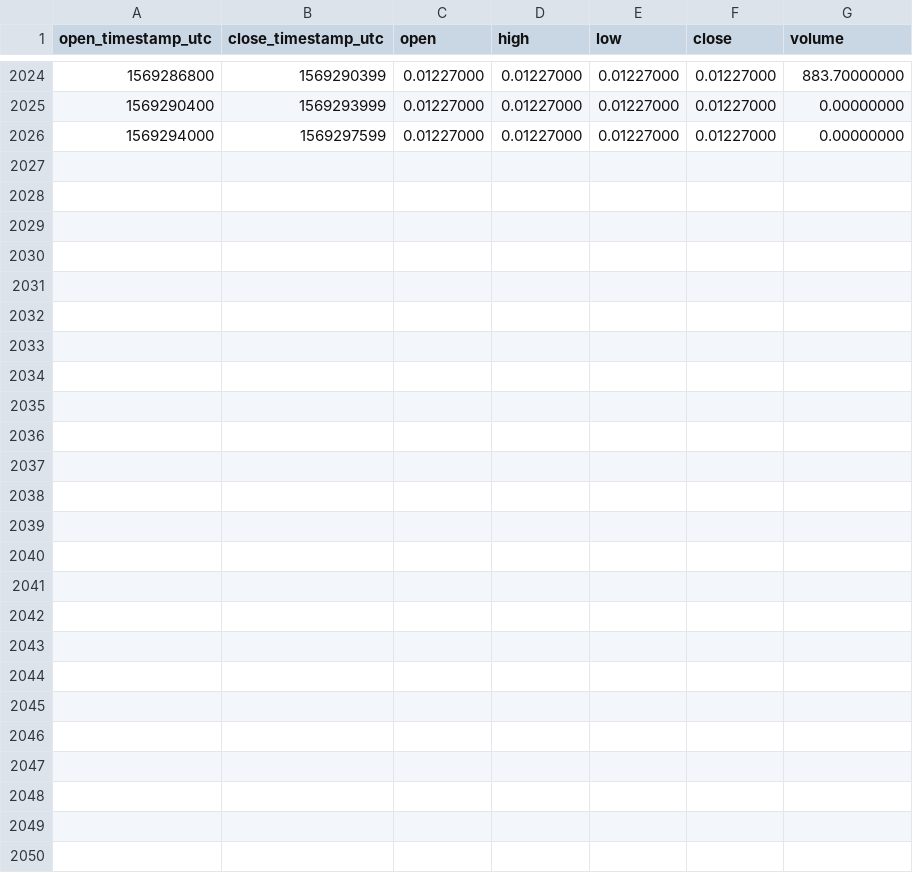
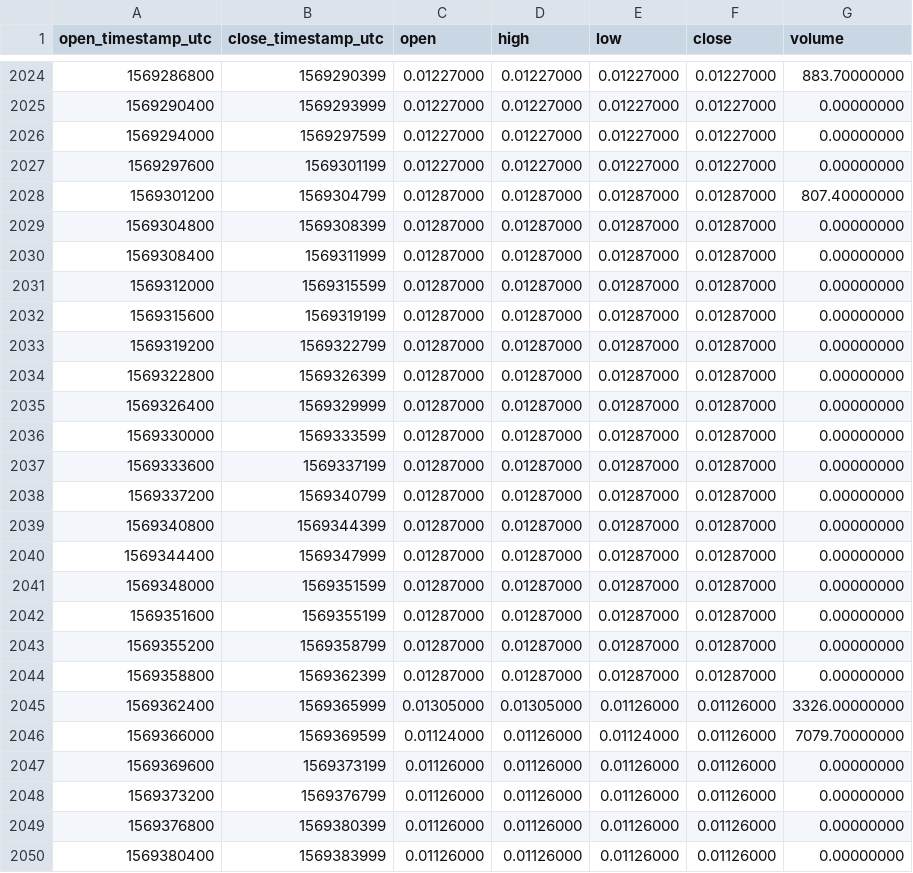
Before and after one commit to cryptobigbro/binance-GTOTUSD, a CSV file: binance-GTOTUSD-1h.csv, drawn as a sheet; only a part is shown, gaps mark what is left out; the diff names each change by its address in the sheet, - before the commit and + after, or states it on an @@ line.

Commit message:
Update OHLCV data.

```diff
--- a/binance-GTOTUSD-1h.csv
+++ b/binance-GTOTUSD-1h.csv
+row 2027: 1569297600 | 1569301199 | 0.01227000 | 0.01227000 | 0.01227000 | 0.01227000 | 0.00000000
+row 2028: 1569301200 | 1569304799 | 0.01287000 | 0.01287000 | 0.01287000 | 0.01287000 | 807.40000000
+row 2029: 1569304800 | 1569308399 | 0.01287000 | 0.01287000 | 0.01287000 | 0.01287000 | 0.00000000
+row 2030: 1569308400 | 1569311999 | 0.01287000 | 0.01287000 | 0.01287000 | 0.01287000 | 0.00000000
+row 2031: 1569312000 | 1569315599 | 0.01287000 | 0.01287000 | 0.01287000 | 0.01287000 | 0.00000000
+row 2032: 1569315600 | 1569319199 | 0.01287000 | 0.01287000 | 0.01287000 | 0.01287000 | 0.00000000
+row 2033: 1569319200 | 1569322799 | 0.01287000 | 0.01287000 | 0.01287000 | 0.01287000 | 0.00000000
+row 2034: 1569322800 | 1569326399 | 0.01287000 | 0.01287000 | 0.01287000 | 0.01287000 | 0.00000000
+row 2035: 1569326400 | 1569329999 | 0.01287000 | 0.01287000 | 0.01287000 | 0.01287000 | 0.00000000
+row 2036: 1569330000 | 1569333599 | 0.01287000 | 0.01287000 | 0.01287000 | 0.01287000 | 0.00000000
+row 2037: 1569333600 | 1569337199 | 0.01287000 | 0.01287000 | 0.01287000 | 0.01287000 | 0.00000000
+row 2038: 1569337200 | 1569340799 | 0.01287000 | 0.01287000 | 0.01287000 | 0.01287000 | 0.00000000
+row 2039: 1569340800 | 1569344399 | 0.01287000 | 0.01287000 | 0.01287000 | 0.01287000 | 0.00000000
+row 2040: 1569344400 | 1569347999 | 0.01287000 | 0.01287000 | 0.01287000 | 0.01287000 | 0.00000000
+row 2041: 1569348000 | 1569351599 | 0.01287000 | 0.01287000 | 0.01287000 | 0.01287000 | 0.00000000
+row 2042: 1569351600 | 1569355199 | 0.01287000 | 0.01287000 | 0.01287000 | 0.01287000 | 0.00000000
+row 2043: 1569355200 | 1569358799 | 0.01287000 | 0.01287000 | 0.01287000 | 0.01287000 | 0.00000000
+row 2044: 1569358800 | 1569362399 | 0.01287000 | 0.01287000 | 0.01287000 | 0.01287000 | 0.00000000
+row 2045: 1569362400 | 1569365999 | 0.01305000 | 0.01305000 | 0.01126000 | 0.01126000 | 3326.00000000
+row 2046: 1569366000 | 1569369599 | 0.01124000 | 0.01126000 | 0.01124000 | 0.01126000 | 7079.70000000
+row 2047: 1569369600 | 1569373199 | 0.01126000 | 0.01126000 | 0.01126000 | 0.01126000 | 0.00000000
+row 2048: 1569373200 | 1569376799 | 0.01126000 | 0.01126000 | 0.01126000 | 0.01126000 | 0.00000000
+row 2049: 1569376800 | 1569380399 | 0.01126000 | 0.01126000 | 0.01126000 | 0.01126000 | 0.00000000
+row 2050: 1569380400 | 1569383999 | 0.01126000 | 0.01126000 | 0.01126000 | 0.01126000 | 0.00000000
```
Also changed, not shown: binance-GTOTUSD-1d.csv.
